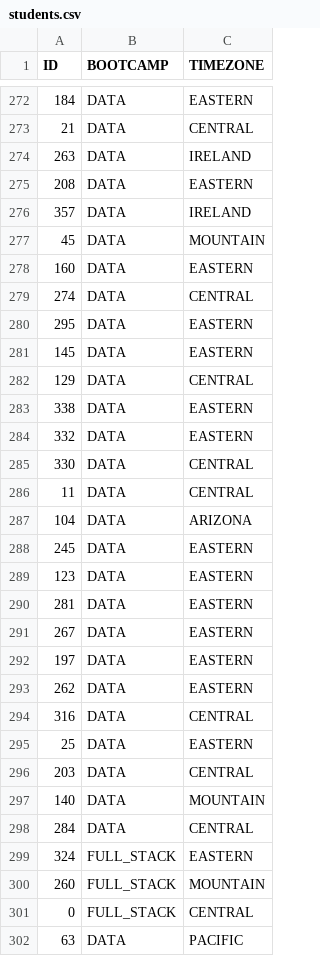
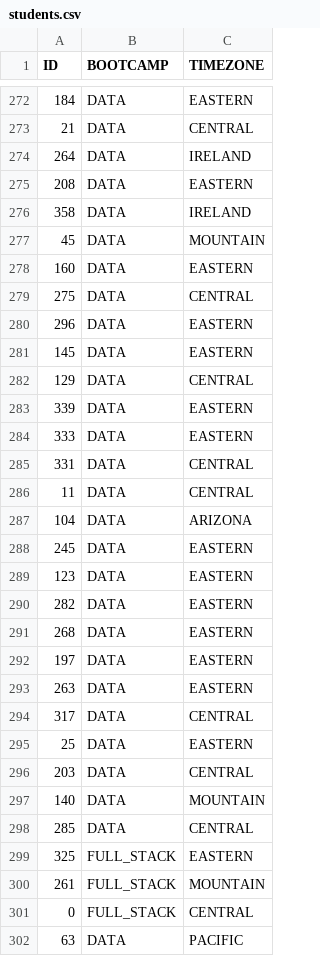
Before and after one commit to de-mark/tutoring_dashboard, a CSV file: src/data/clean/students.csv, drawn as a sheet; only a part is shown, gaps mark what is left out; the diff covers the shown part only.

```diff
--- a/src/data/clean/students.csv
+++ b/src/data/clean/students.csv
@@ -273,14 +273,14 @@ ID,BOOTCAMP,TIMEZONE
 21,DATA,CENTRAL
-263,DATA,IRELAND
+264,DATA,IRELAND
 208,DATA,EASTERN
-357,DATA,IRELAND
+358,DATA,IRELAND
 45,DATA,MOUNTAIN
 160,DATA,EASTERN
-274,DATA,CENTRAL
-295,DATA,EASTERN
+275,DATA,CENTRAL
+296,DATA,EASTERN
 145,DATA,EASTERN
 129,DATA,CENTRAL
-338,DATA,EASTERN
-332,DATA,EASTERN
-330,DATA,CENTRAL
+339,DATA,EASTERN
+333,DATA,EASTERN
+331,DATA,CENTRAL
 11,DATA,CENTRAL
@@ -289,7 +289,7 @@ ID,BOOTCAMP,TIMEZONE
 123,DATA,EASTERN
-281,DATA,EASTERN
-267,DATA,EASTERN
+282,DATA,EASTERN
+268,DATA,EASTERN
 197,DATA,EASTERN
-262,DATA,EASTERN
-316,DATA,CENTRAL
+263,DATA,EASTERN
+317,DATA,CENTRAL
 25,DATA,EASTERN
@@ -297,5 +297,5 @@ ID,BOOTCAMP,TIMEZONE
 140,DATA,MOUNTAIN
-284,DATA,CENTRAL
-324,FULL_STACK,EASTERN
-260,FULL_STACK,MOUNTAIN
+285,DATA,CENTRAL
+325,FULL_STACK,EASTERN
+261,FULL_STACK,MOUNTAIN
 0,FULL_STACK,CENTRAL
```
Also changed, not shown: 7 added rows, 6 removed rows, 1 moved row and 81 edited cells elsewhere in this file, src/data/clean/sessions.csv, 3 other files.
